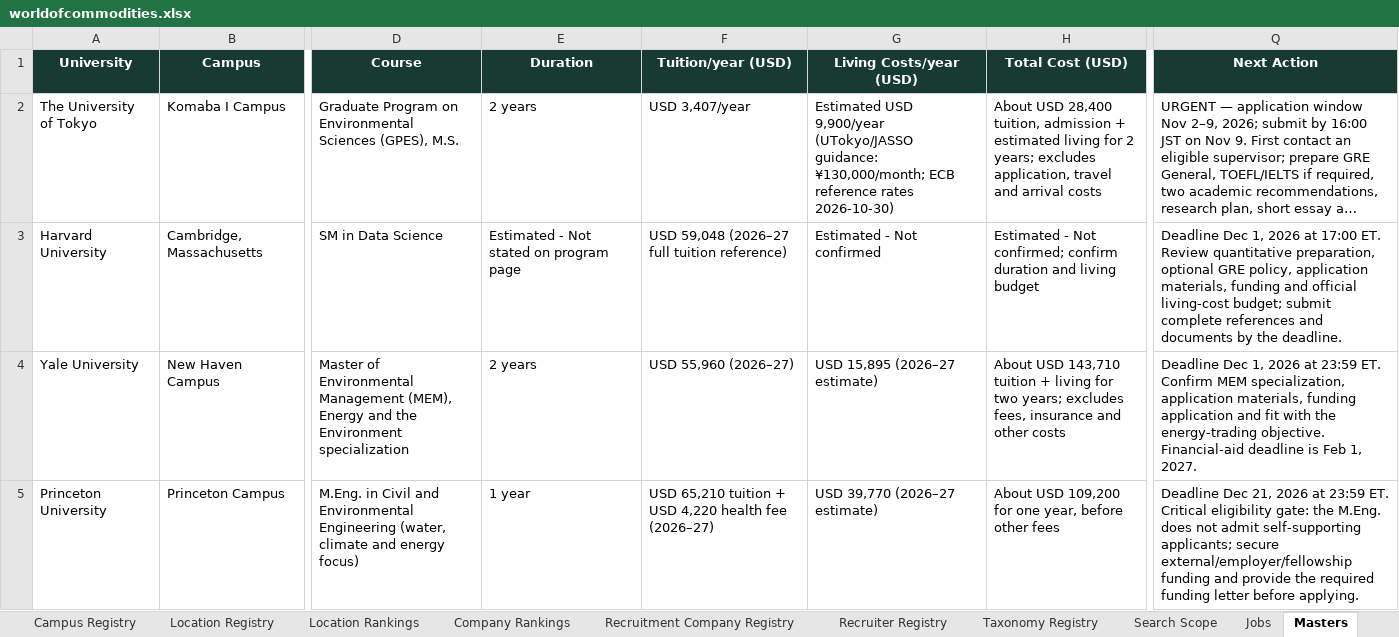
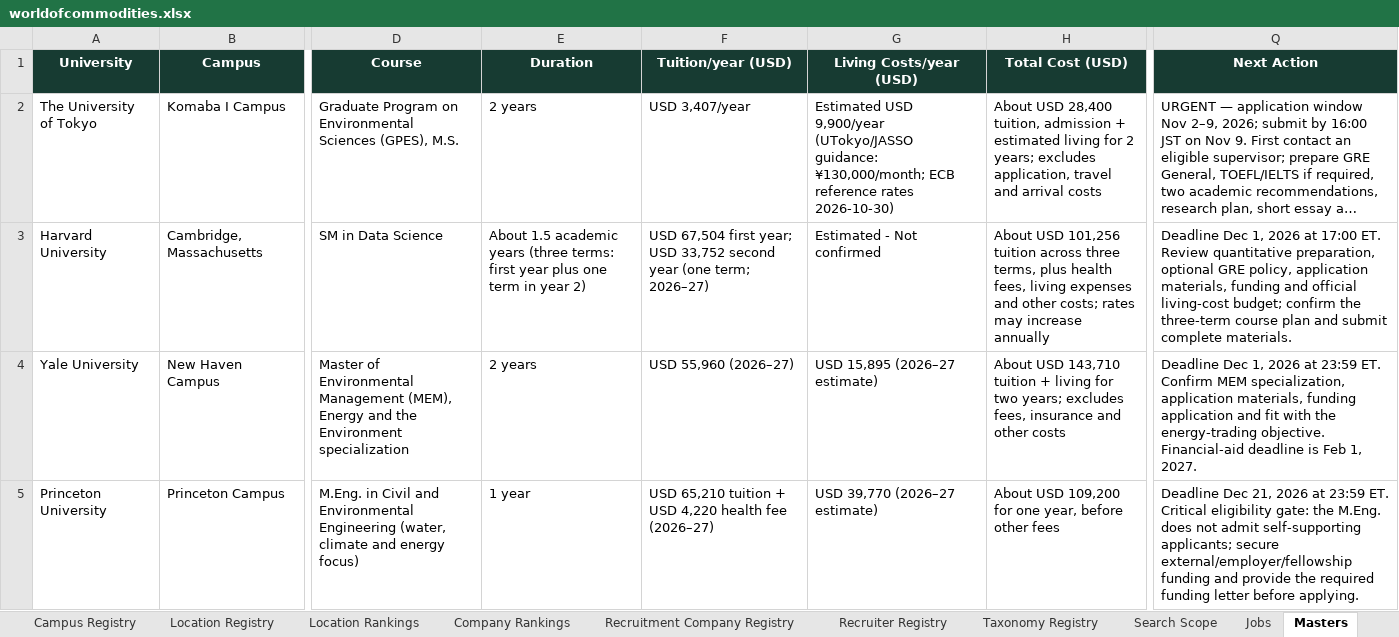
Before and after one commit to RZEdward/world-of-commodities, an Excel workbook: worldofcommodities.xlsx, sheet Masters, drawn as a sheet; only a part is shown, gaps mark what is left out; long unchanged cells end in …; values as stored, in another font and other column widths than the file's, no borders; table styles not drawn; the diff names each change by its address in the sheet, - before the commit and + after, or states it on an @@ line.

Commit message:
Show programme duration in course panels

```diff
--- a/worldofcommodities.xlsx (sheet Masters)
+++ b/worldofcommodities.xlsx (sheet Masters)
-E3 (Duration): Estimated - Not stated on program page
+E3 (Duration): About 1.5 academic years (three terms: first year plus one term in year 2)
-F3 (Tuition/year (USD)): USD 59,048 (2026–27 full tuition reference)
+F3 (Tuition/year (USD)): USD 67,504 first year; USD 33,752 second year (one term; 2026–27)
-H3 (Total Cost (USD)): Estimated - Not confirmed; confirm duration and living budget
+H3 (Total Cost (USD)): About USD 101,256 tuition across three terms, plus health fees, living expenses and other costs; rates may increase annually
-Q3 (Next Action): …living-cost budget; submit complete references and documents by the deadline.
+Q3 (Next Action): …living-cost budget; confirm the three-term course plan and submit complete materials.
```
Also changed, not shown: 2 other files.
